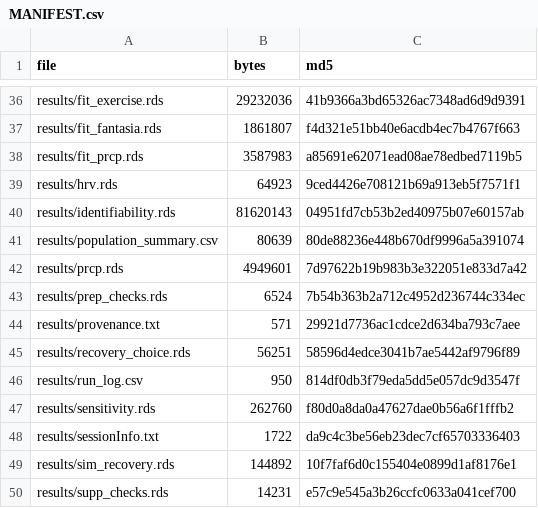
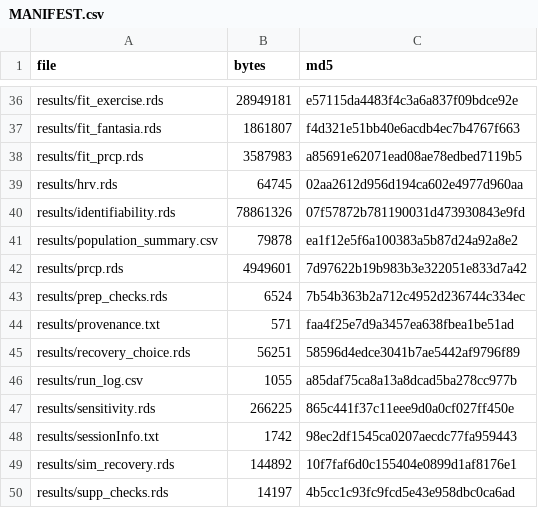
Before and after one commit to matcasti/SPARK-model, a CSV file: results/MANIFEST.csv, drawn as a sheet; only a part is shown, gaps mark what is left out; the diff covers the shown part only.

```diff
--- a/results/MANIFEST.csv
+++ b/results/MANIFEST.csv
@@ -36,15 +36,15 @@
-"results/fit_exercise.rds",29232036,"41b9366a3bd65326ac7348ad6d9d9391"
+"results/fit_exercise.rds",28949181,"e57115da4483f4c3a6a837f09bdce92e"
 "results/fit_fantasia.rds",1861807,"f4d321e51bb40e6acdb4ec7b4767f663"
 "results/fit_prcp.rds",3587983,"a85691e62071ead08ae78edbed7119b5"
-"results/hrv.rds",64923,"9ced4426e708121b69a913eb5f7571f1"
-"results/identifiability.rds",81620143,"04951fd7cb53b2ed40975b07e60157ab"
-"results/population_summary.csv",80639,"80de88236e448b670df9996a5a391074"
+"results/hrv.rds",64745,"02aa2612d956d194ca602e4977d960aa"
+"results/identifiability.rds",78861326,"07f57872b781190031d473930843e9fd"
+"results/population_summary.csv",79878,"ea1f12e5f6a100383a5b87d24a92a8e2"
 "results/prcp.rds",4949601,"7d97622b19b983b3e322051e833d7a42"
 "results/prep_checks.rds",6524,"7b54b363b2a712c4952d236744c334ec"
-"results/provenance.txt",571,"29921d7736ac1cdce2d634ba793c7aee"
+"results/provenance.txt",571,"faa4f25e7d9a3457ea638fbea1be51ad"
 "results/recovery_choice.rds",56251,"58596d4edce3041b7ae5442af9796f89"
-"results/run_log.csv",950,"814df0db3f79eda5dd5e057dc9d3547f"
-"results/sensitivity.rds",262760,"f80d0a8da0a47627dae0b56a6f1fffb2"
-"results/sessionInfo.txt",1722,"da9c4c3be56eb23dec7cf65703336403"
+"results/run_log.csv",1055,"a85daf75ca8a13a8dcad5ba278cc977b"
+"results/sensitivity.rds",266225,"865c441f37c11eee9d0a0cf027ff450e"
+"results/sessionInfo.txt",1742,"98ec2df1545ca0207aecdc77fa959443"
 "results/sim_recovery.rds",144892,"10f7faf6d0c155404e0899d1af8176e1"
-"results/supp_checks.rds",14231,"e57c9e545a3b26ccfc0633a041cef700"
+"results/supp_checks.rds",14197,"4b5cc1c93fc9fcd5e43e958dbc0ca6ad"
```
Also changed, not shown: 64 edited cells elsewhere in this file, 14 other files.
